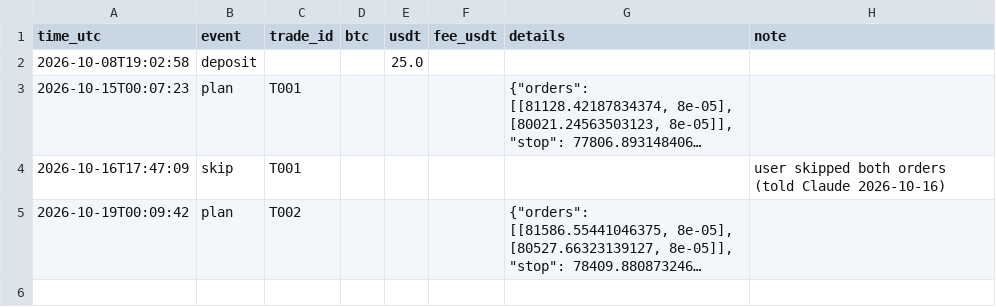
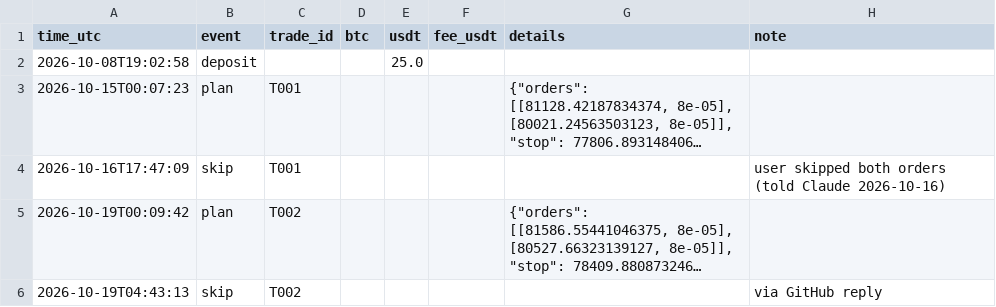
Before and after one commit to raiyan22/spot-trd, a CSV file: journal/trading_journal.csv, drawn as a sheet; long unchanged cells end in …; the diff names each change by its address in the sheet, - before the commit and + after, or states it on an @@ line.

```diff
--- a/journal/trading_journal.csv
+++ b/journal/trading_journal.csv
+row 6: 2026-10-19T04:43:13 | skip | T002 |  |  |  |  | via GitHub reply
```
